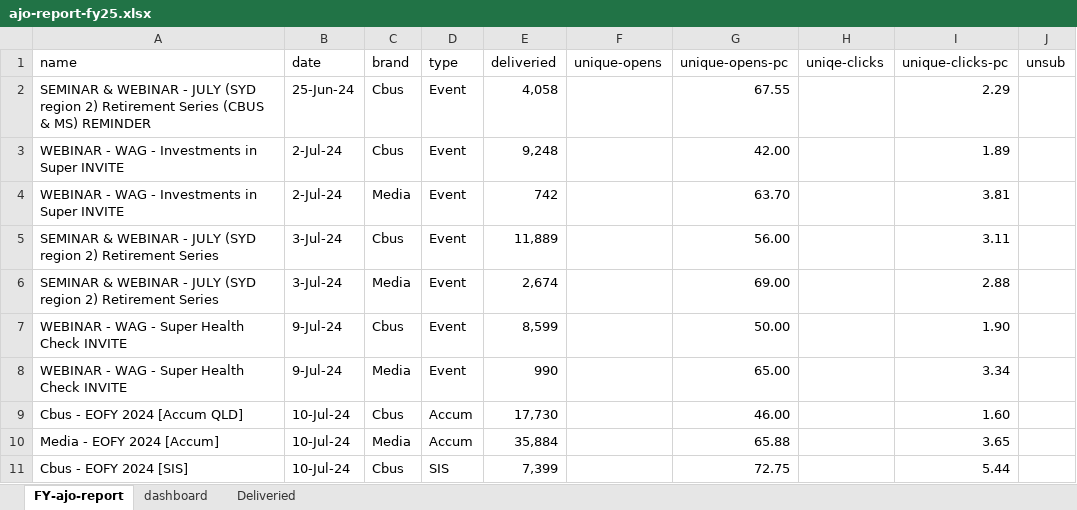
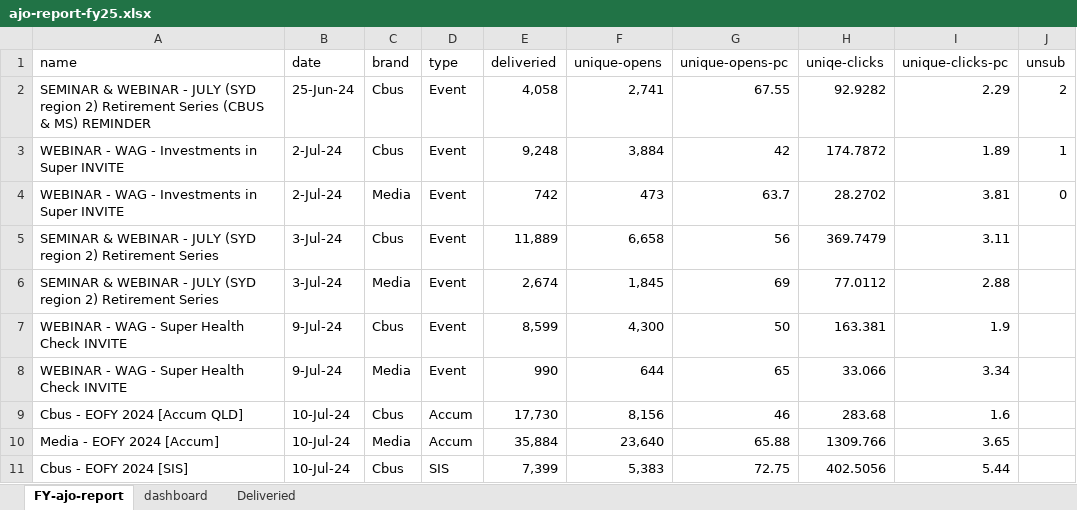
Before and after one commit to donnagal/email-gallery, an Excel workbook: pages/dashboard/data/ajo-report-fy25.xlsx, sheet FY-ajo-report, drawn as a sheet; only a part is shown; values as stored, in another font and other column widths than the file's, no cell formats; conditional formats and table styles not drawn; the diff covers the shown part only; the diff names each change by its address in the sheet, - before the commit and + after, or states it on an @@ line.

```diff
--- a/pages/dashboard/data/ajo-report-fy25.xlsx (sheet FY-ajo-report)
+++ b/pages/dashboard/data/ajo-report-fy25.xlsx (sheet FY-ajo-report)
-F2 (unique-opens): (empty)
+F2 (unique-opens): 2,741
-H2 (uniqe-clicks): (empty)
+H2 (uniqe-clicks): 92.9282
-J2 (unsub): (empty)
+J2 (unsub): 2
-F3 (unique-opens): (empty)
+F3 (unique-opens): 3,884
-G3 (unique-opens-pc): 42.00
+G3 (unique-opens-pc): 42
-H3 (uniqe-clicks): (empty)
+H3 (uniqe-clicks): 174.7872
-J3 (unsub): (empty)
+J3 (unsub): 1
-F4 (unique-opens): (empty)
+F4 (unique-opens): 473
-G4 (unique-opens-pc): 63.70
+G4 (unique-opens-pc): 63.7
-H4 (uniqe-clicks): (empty)
+H4 (uniqe-clicks): 28.2702
-J4 (unsub): (empty)
+J4 (unsub): 0
-F5 (unique-opens): (empty)
+F5 (unique-opens): 6,658
-G5 (unique-opens-pc): 56.00
+G5 (unique-opens-pc): 56
-H5 (uniqe-clicks): (empty)
+H5 (uniqe-clicks): 369.7479
-F6 (unique-opens): (empty)
+F6 (unique-opens): 1,845
-G6 (unique-opens-pc): 69.00
+G6 (unique-opens-pc): 69
-H6 (uniqe-clicks): (empty)
+H6 (uniqe-clicks): 77.0112
-F7 (unique-opens): (empty)
+F7 (unique-opens): 4,300
-G7 (unique-opens-pc): 50.00
+G7 (unique-opens-pc): 50
-H7 (uniqe-clicks): (empty)
+H7 (uniqe-clicks): 163.381
-I7 (unique-clicks-pc): 1.90
+I7 (unique-clicks-pc): 1.9
-F8 (unique-opens): (empty)
+F8 (unique-opens): 644
-G8 (unique-opens-pc): 65.00
+G8 (unique-opens-pc): 65
-H8 (uniqe-clicks): (empty)
+H8 (uniqe-clicks): 33.066
-F9 (unique-opens): (empty)
+F9 (unique-opens): 8,156
-G9 (unique-opens-pc): 46.00
+G9 (unique-opens-pc): 46
-H9 (uniqe-clicks): (empty)
+H9 (uniqe-clicks): 283.68
-I9 (unique-clicks-pc): 1.60
+I9 (unique-clicks-pc): 1.6
-F10 (unique-opens): (empty)
+F10 (unique-opens): 23,640
-H10 (uniqe-clicks): (empty)
+H10 (uniqe-clicks): 1309.766
-F11 (unique-opens): (empty)
+F11 (unique-opens): 5,383
-H11 (uniqe-clicks): (empty)
+H11 (uniqe-clicks): 402.5056
```
Also changed, not shown: 1 removed row and 232 edited cells elsewhere in this sheet, sheet dashboard, cell formats, formulas that keep their value, charts or pictures, 1 other file.
